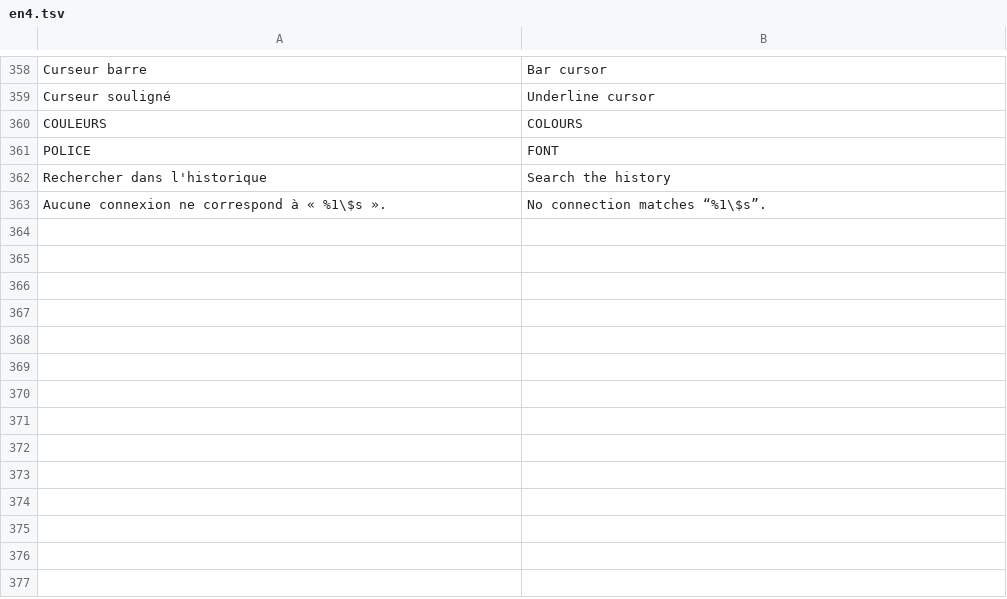
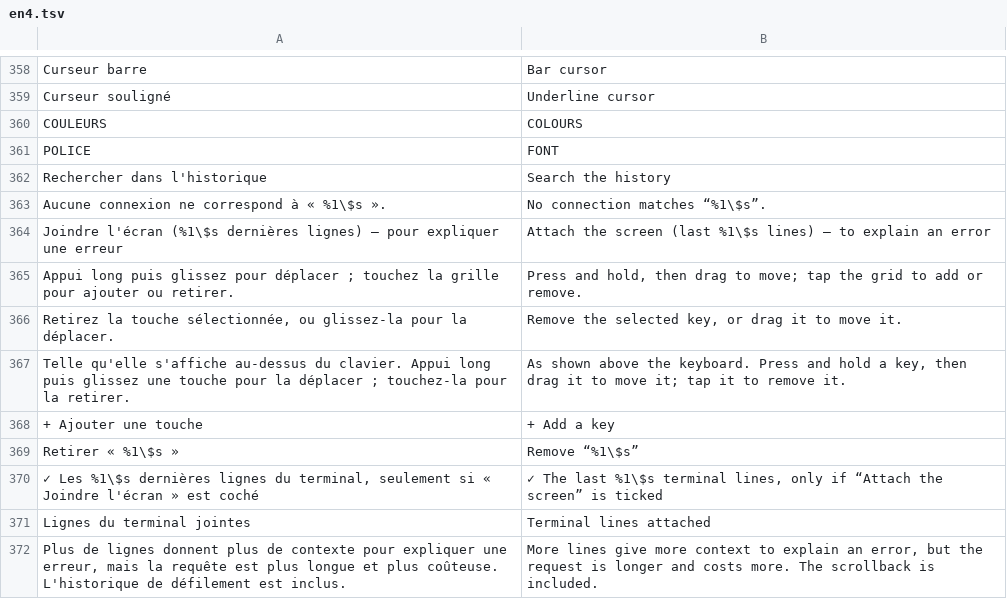
Before and after one commit to MrDDream/Nautile, a TSV file: core/i18n/translations/en4.tsv, drawn as a sheet; only a part is shown, gaps mark what is left out.

```diff
--- a/core/i18n/translations/en4.tsv
+++ b/core/i18n/translations/en4.tsv
@@ -363 +363,10 @@ Rechercher dans l'historique	Search the history
 Aucune connexion ne correspond à « %1\$s ».	No connection matches “%1\$s”.
+Joindre l'écran (%1\$s dernières lignes) — pour expliquer une erreur	Attach the screen (last %1\$s lines) — to explain an error
+Appui long puis glissez pour déplacer ; touchez la grille pour ajouter ou retirer.	Press and hold, then drag to move; tap the grid to add or remove.
+Retirez la touche sélectionnée, ou glissez-la pour la déplacer.	Remove the selected key, or drag it to move it.
+Telle qu'elle s'affiche au-dessus du clavier. Appui long puis glissez une touche pour la déplacer ; touchez-la pour la retirer.	As shown above the keyboard. Press and hold a key, then drag it to move it; tap it to remove it.
++ Ajouter une touche	+ Add a key
+Retirer « %1\$s »	Remove “%1\$s”
+✓ Les %1\$s dernières lignes du terminal, seulement si « Joindre l'écran » est coché	✓ The last %1\$s terminal lines, only if “Attach the screen” is ticked
+Lignes du terminal jointes	Terminal lines attached
+Plus de lignes donnent plus de contexte pour expliquer une erreur, mais la requête est plus longue et plus coûteuse. L'historique de défilement est inclus.	More lines give more context to explain an error, but the request is longer and costs more. The scrollback is included.
```
Also changed, not shown: 24 other files.
